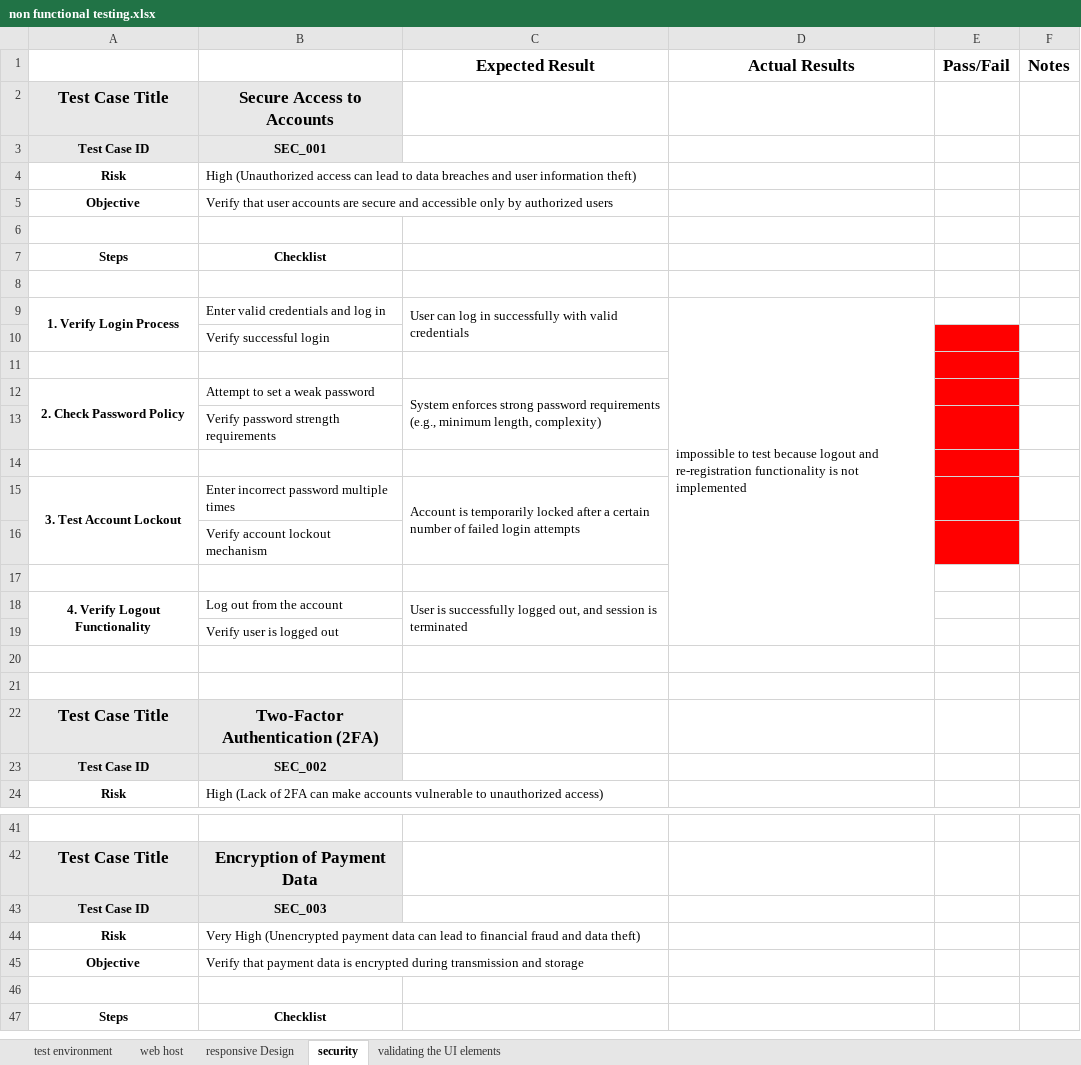
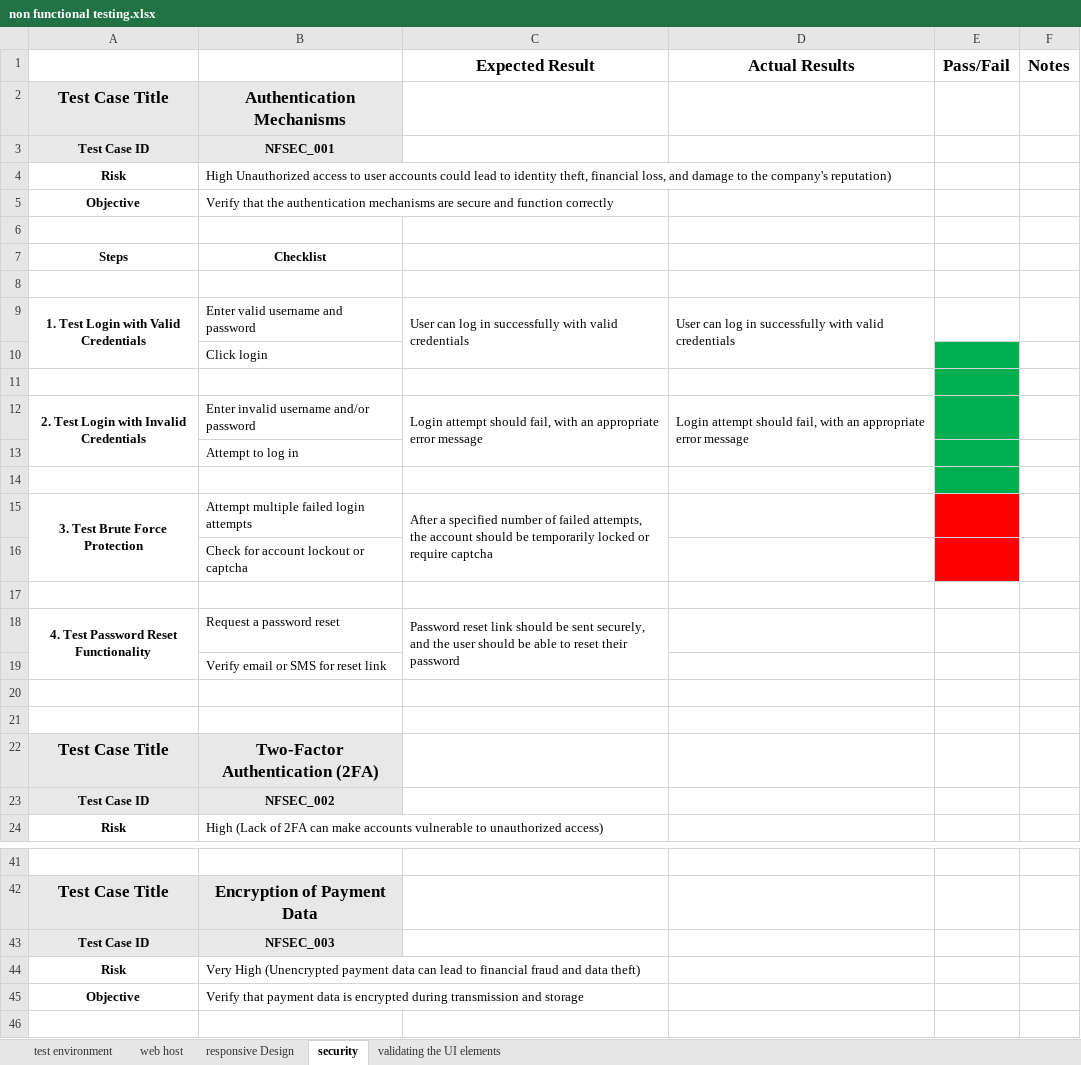
Before and after one commit to MrFigli/QA-Manual-Intership, an Excel workbook: Week_6/non functional testing.xlsx, sheet security, drawn as a sheet; only a part is shown, gaps mark what is left out; the shorter side is filled out with more unchanged rows; values as stored, in another font and other column widths than the file's, no borders; removed rows and columns are numbered as before the commit, all else as after; the diff covers the shown part only; the diff names each change by its address in the sheet, - before the commit and + after, or states it on an @@ line.

Commit message:
test cases are changed

```diff
--- a/Week_6/non functional testing.xlsx (sheet security)
+++ b/Week_6/non functional testing.xlsx (sheet security)
-B2: Secure Access to Accounts
+B2: Authentication Mechanisms
-B3: SEC_001
+B3: NFSEC_001
-B4: High (Unauthorized access can lead to data breaches and user information theft)
+B4: High Unauthorized access to user accounts could lead to identity theft, financial loss, and damage to the company's reputation)
-B5: Verify that user accounts are secure and accessible only by authorized users
+B5: Verify that the authentication mechanisms are secure and function correctly
-row 9: 1. Verify Login Process | Enter valid credentials and log in | User can log in successfully with valid credentials | impossible to test because logout and re-registration functionality is not implemented
+row 9: 1. Test Login with Valid Credentials | Enter valid username and password | User can log in successfully with valid credentials | User can log in successfully with valid credentials
-B10: Verify successful login
+B10: Click login
-E10:E11 fill: #FF0000
+E10:E11 fill: #00B050
-row 12: 2. Check Password Policy | Attempt to set a weak password | System enforces strong password requirements (e.g., minimum length, complexity)
+row 12: 2. Test Login with Invalid Credentials | Enter invalid username and/or password | Login attempt should fail, with an appropriate error message | Login attempt should fail, with an appropriate error message
-B13: Verify password strength requirements
+B13: Attempt to log in
-E13:E14 fill: #FF0000
+E13:E14 fill: #00B050
-row 15: 3. Test Account Lockout | Enter incorrect password multiple times | Account is temporarily locked after a certain number of failed login attempts
+row 15: 3. Test Brute Force Protection | Attempt multiple failed login attempts | After a specified number of failed attempts, the account should be temporarily locked or require captcha
-B16: Verify account lockout mechanism
+B16: Check for account lockout or captcha
-row 18: 4. Verify Logout Functionality | Log out from the account | User is successfully logged out, and session is terminated
+row 18: 4. Test Password Reset Functionality | Request a password reset | Password reset link should be sent securely, and the user should be able to reset their password
-B19: Verify user is logged out
+B19: Verify email or SMS for reset link
-B23: SEC_002
+B23: NFSEC_002
-B43: SEC_003
+B43: NFSEC_003
```
Also changed, not shown: 73 added rows and 1 edited cell elsewhere in this sheet, sheet web host, sheet validating the UI elements, 1 other file.
